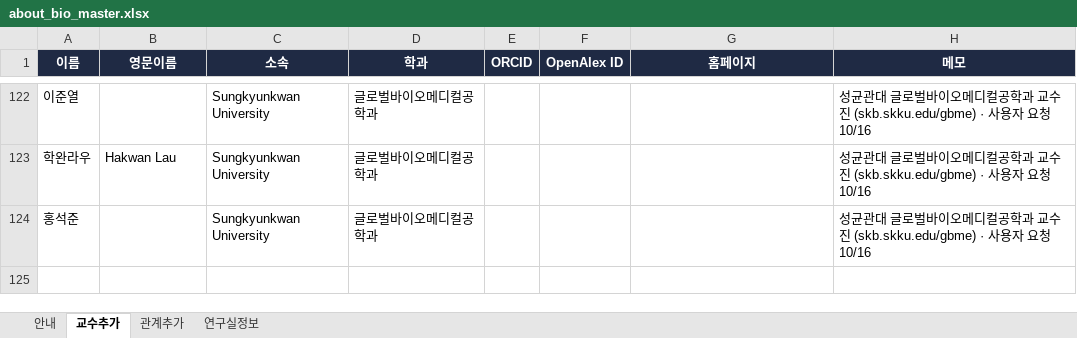
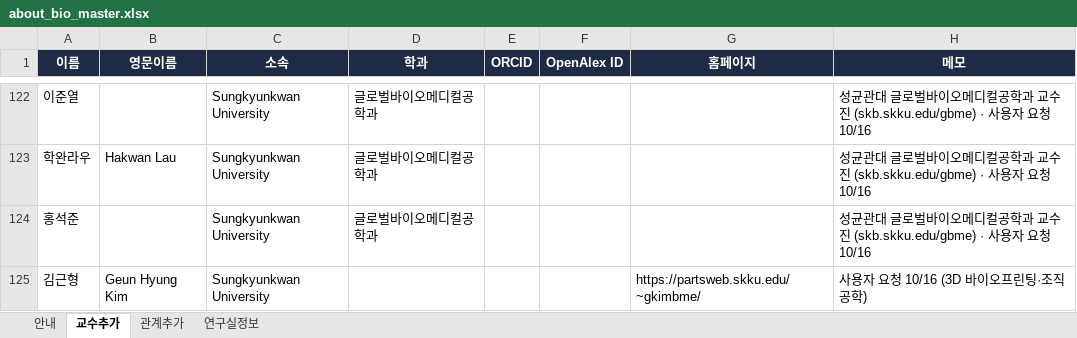
Before and after one commit to hyungjin1213-collab/about_bio, an Excel workbook: 0. korea bio map/data/about_bio_master.xlsx, sheet 교수추가, drawn as a sheet; only a part is shown, gaps mark what is left out; values as stored, in another font and other column widths than the file's, no borders; the diff names each change by its address in the sheet, - before the commit and + after, or states it on an @@ line.

```diff
--- a/0. korea bio map/data/about_bio_master.xlsx (sheet 교수추가)
+++ b/0. korea bio map/data/about_bio_master.xlsx (sheet 교수추가)
+row 125: 김근형 | Geun Hyung Kim | Sungkyunkwan University |  |  |  | https://partsweb.skku.edu/~gkimbme/ | 사용자 요청 10/16 (3D 바이오프린팅·조직공학)
```
